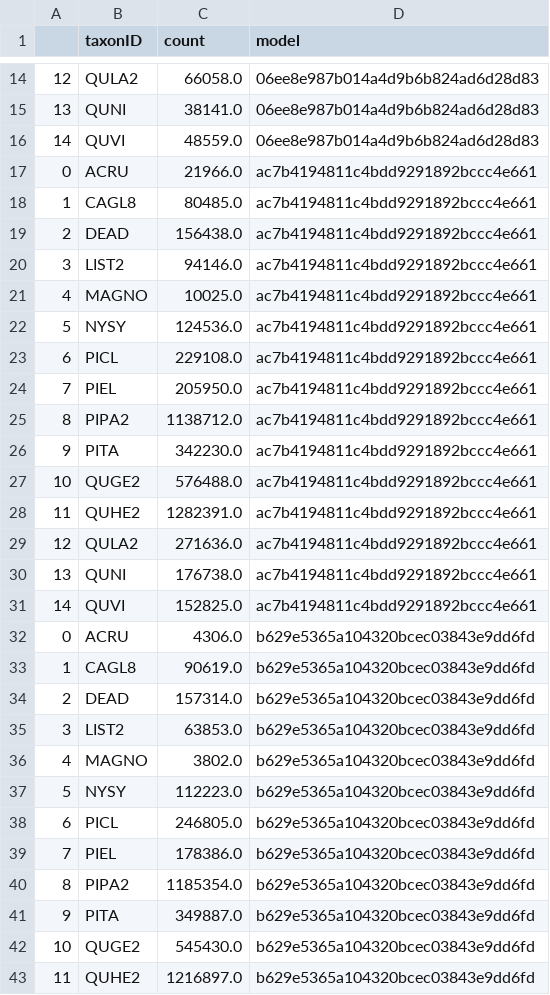
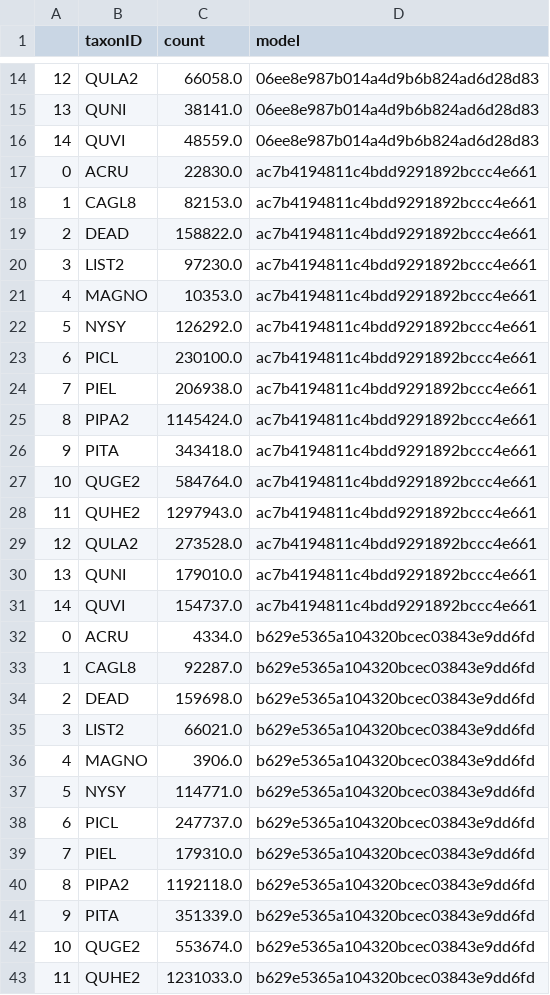
Before and after one commit to weecology/DeepTreeAttention, a CSV file: results/abundance.csv, drawn as a sheet; only a part is shown, gaps mark what is left out; the diff covers the shown part only.

Commit message:
abundance

```diff
--- a/results/abundance.csv
+++ b/results/abundance.csv
@@ -16,28 +16,28 @@
 14,QUVI,48559.0,06ee8e987b014a4d9b6b824ad6d28d83
-0,ACRU,21966.0,ac7b4194811c4bdd9291892bccc4e661
-1,CAGL8,80485.0,ac7b4194811c4bdd9291892bccc4e661
-2,DEAD,156438.0,ac7b4194811c4bdd9291892bccc4e661
-3,LIST2,94146.0,ac7b4194811c4bdd9291892bccc4e661
-4,MAGNO,10025.0,ac7b4194811c4bdd9291892bccc4e661
-5,NYSY,124536.0,ac7b4194811c4bdd9291892bccc4e661
-6,PICL,229108.0,ac7b4194811c4bdd9291892bccc4e661
-7,PIEL,205950.0,ac7b4194811c4bdd9291892bccc4e661
-8,PIPA2,1138712.0,ac7b4194811c4bdd9291892bccc4e661
-9,PITA,342230.0,ac7b4194811c4bdd9291892bccc4e661
-10,QUGE2,576488.0,ac7b4194811c4bdd9291892bccc4e661
-11,QUHE2,1282391.0,ac7b4194811c4bdd9291892bccc4e661
-12,QULA2,271636.0,ac7b4194811c4bdd9291892bccc4e661
-13,QUNI,176738.0,ac7b4194811c4bdd9291892bccc4e661
-14,QUVI,152825.0,ac7b4194811c4bdd9291892bccc4e661
-0,ACRU,4306.0,b629e5365a104320bcec03843e9dd6fd
-1,CAGL8,90619.0,b629e5365a104320bcec03843e9dd6fd
-2,DEAD,157314.0,b629e5365a104320bcec03843e9dd6fd
-3,LIST2,63853.0,b629e5365a104320bcec03843e9dd6fd
-4,MAGNO,3802.0,b629e5365a104320bcec03843e9dd6fd
-5,NYSY,112223.0,b629e5365a104320bcec03843e9dd6fd
-6,PICL,246805.0,b629e5365a104320bcec03843e9dd6fd
-7,PIEL,178386.0,b629e5365a104320bcec03843e9dd6fd
-8,PIPA2,1185354.0,b629e5365a104320bcec03843e9dd6fd
-9,PITA,349887.0,b629e5365a104320bcec03843e9dd6fd
-10,QUGE2,545430.0,b629e5365a104320bcec03843e9dd6fd
-11,QUHE2,1216897.0,b629e5365a104320bcec03843e9dd6fd
+0,ACRU,22830.0,ac7b4194811c4bdd9291892bccc4e661
+1,CAGL8,82153.0,ac7b4194811c4bdd9291892bccc4e661
+2,DEAD,158822.0,ac7b4194811c4bdd9291892bccc4e661
+3,LIST2,97230.0,ac7b4194811c4bdd9291892bccc4e661
+4,MAGNO,10353.0,ac7b4194811c4bdd9291892bccc4e661
+5,NYSY,126292.0,ac7b4194811c4bdd9291892bccc4e661
+6,PICL,230100.0,ac7b4194811c4bdd9291892bccc4e661
+7,PIEL,206938.0,ac7b4194811c4bdd9291892bccc4e661
+8,PIPA2,1145424.0,ac7b4194811c4bdd9291892bccc4e661
+9,PITA,343418.0,ac7b4194811c4bdd9291892bccc4e661
+10,QUGE2,584764.0,ac7b4194811c4bdd9291892bccc4e661
+11,QUHE2,1297943.0,ac7b4194811c4bdd9291892bccc4e661
+12,QULA2,273528.0,ac7b4194811c4bdd9291892bccc4e661
+13,QUNI,179010.0,ac7b4194811c4bdd9291892bccc4e661
+14,QUVI,154737.0,ac7b4194811c4bdd9291892bccc4e661
+0,ACRU,4334.0,b629e5365a104320bcec03843e9dd6fd
+1,CAGL8,92287.0,b629e5365a104320bcec03843e9dd6fd
+2,DEAD,159698.0,b629e5365a104320bcec03843e9dd6fd
+3,LIST2,66021.0,b629e5365a104320bcec03843e9dd6fd
+4,MAGNO,3906.0,b629e5365a104320bcec03843e9dd6fd
+5,NYSY,114771.0,b629e5365a104320bcec03843e9dd6fd
+6,PICL,247737.0,b629e5365a104320bcec03843e9dd6fd
+7,PIEL,179310.0,b629e5365a104320bcec03843e9dd6fd
+8,PIPA2,1192118.0,b629e5365a104320bcec03843e9dd6fd
+9,PITA,351339.0,b629e5365a104320bcec03843e9dd6fd
+10,QUGE2,553674.0,b629e5365a104320bcec03843e9dd6fd
+11,QUHE2,1231033.0,b629e5365a104320bcec03843e9dd6fd
```
Also changed, not shown: 108 edited cells elsewhere in this file.
